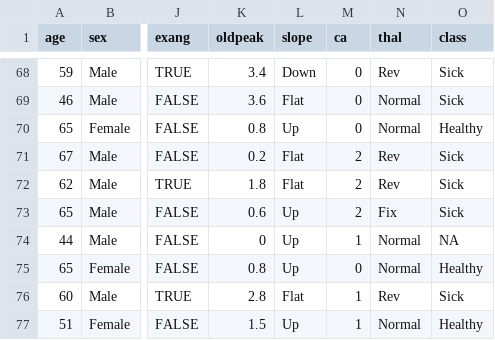
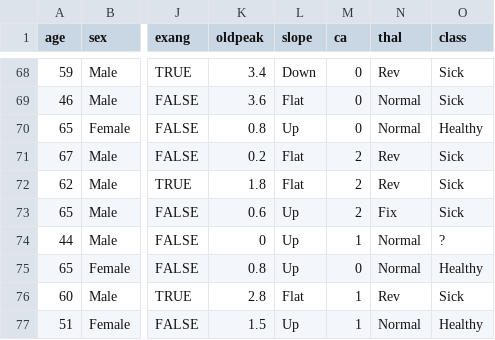
Before and after one commit to conorgriffin1995/RCA1, a CSV file: CardiologyRel.csv, drawn as a sheet; only a part is shown, gaps mark what is left out; the diff covers the shown part only; the diff names each change by its address in the sheet, - before the commit and + after, or states it on an @@ line.

```diff
--- a/CardiologyRel.csv
+++ b/CardiologyRel.csv
-O74 (class): NA
+O74 (class): ?
```
Also changed, not shown: 6 edited cells elsewhere in this file, 16 other files.
